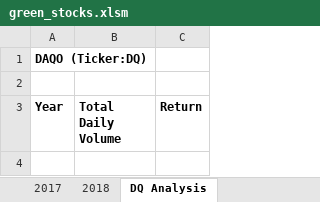
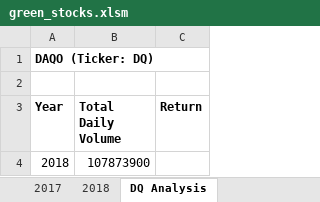
Before and after one commit to GFAmsterdam/stock-analysis, an Excel workbook: green_stocks.xlsm, sheet DQ Analysis, drawn as a sheet; values as stored, in another font and other column widths than the file's, no borders; the diff names each change by its address in the sheet, - before the commit and + after, or states it on an @@ line.

Commit message:
Add files via upload

```diff
--- a/green_stocks.xlsm (sheet DQ Analysis)
+++ b/green_stocks.xlsm (sheet DQ Analysis)
-A1 (Year): DAQO (Ticker:DQ)
+A1 (Year): DAQO (Ticker: DQ)
+row 4: 2018 | 107873900
```
